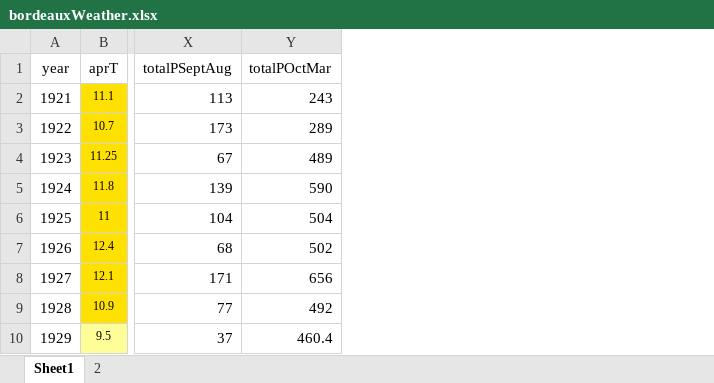
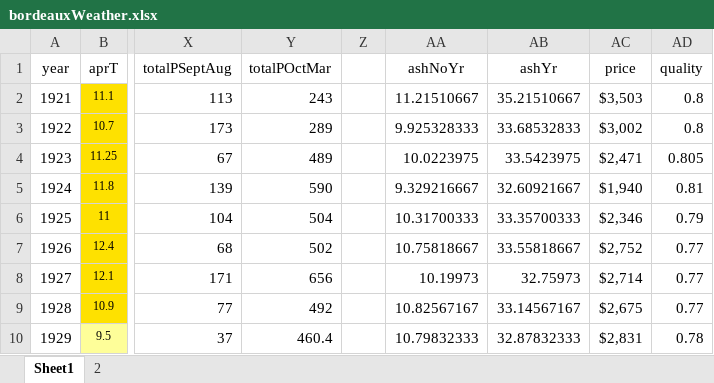
Before and after one commit to polina-golikova/Wine-Quality-Modeling, an Excel workbook: data/bordeauxWeather.xlsx, sheet Sheet1, drawn as a sheet; only a part is shown, gaps mark what is left out; values as stored, in another font and other column widths than the file's, no borders; the diff names each change by its address in the sheet, - before the commit and + after, or states it on an @@ line.

Commit message:
reformatting data, price predictions

```diff
--- a/data/bordeauxWeather.xlsx (sheet Sheet1)
+++ b/data/bordeauxWeather.xlsx (sheet Sheet1)
+column Z, empty
+column AA (ashNoYr), rows 2-10: 11.21510667 | 9.925328333 | 10.0223975 | 9.329216667 | 10.31700333 | 10.75818667 | 10.19973 | 10.82567167 | 10.79832333
+column AB (ashYr), rows 2-10: 35.21510667 | 33.68532833 | 33.5423975 | 32.60921667 | 33.35700333 | 33.55818667 | 32.75973 | 33.14567167 | 32.87832333
+column AC (price), rows 2-10: $3,503 | $3,002 | $2,471 | $1,940 | $2,346 | $2,752 | $2,714 | $2,675 | $2,831
+column AD (quality), rows 2-10: 0.8 | 0.8 | 0.805 | 0.81 | 0.79 | 0.77 | 0.77 | 0.77 | 0.78
```
Also changed, not shown: sheet 2, 1 other file.
